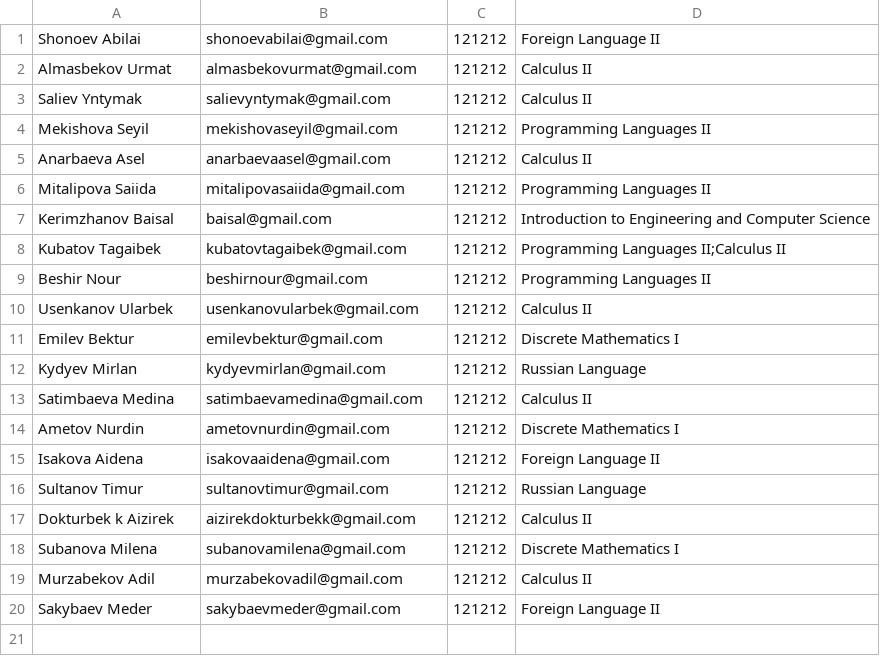
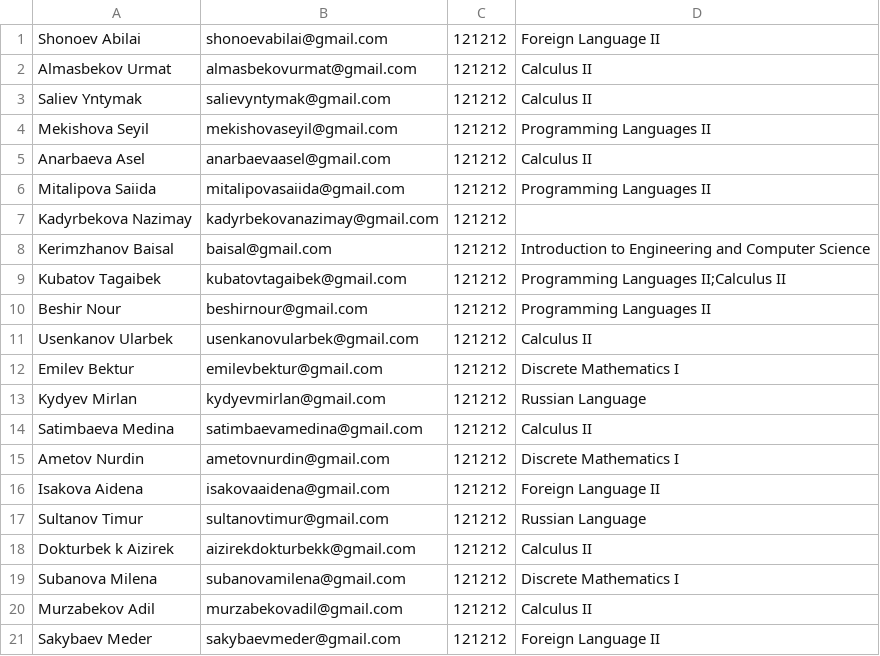
Before and after one commit to medina1401/Course_Work_, a CSV file: users.csv, drawn as a sheet; the diff names each change by its address in the sheet, - before the commit and + after, or states it on an @@ line.

```diff
--- a/users.csv
+++ b/users.csv
+row 7: Kadyrbekova Nazimay | kadyrbekovanazimay@gmail.com | 121212
```
Also changed, not shown: 1 other file.
